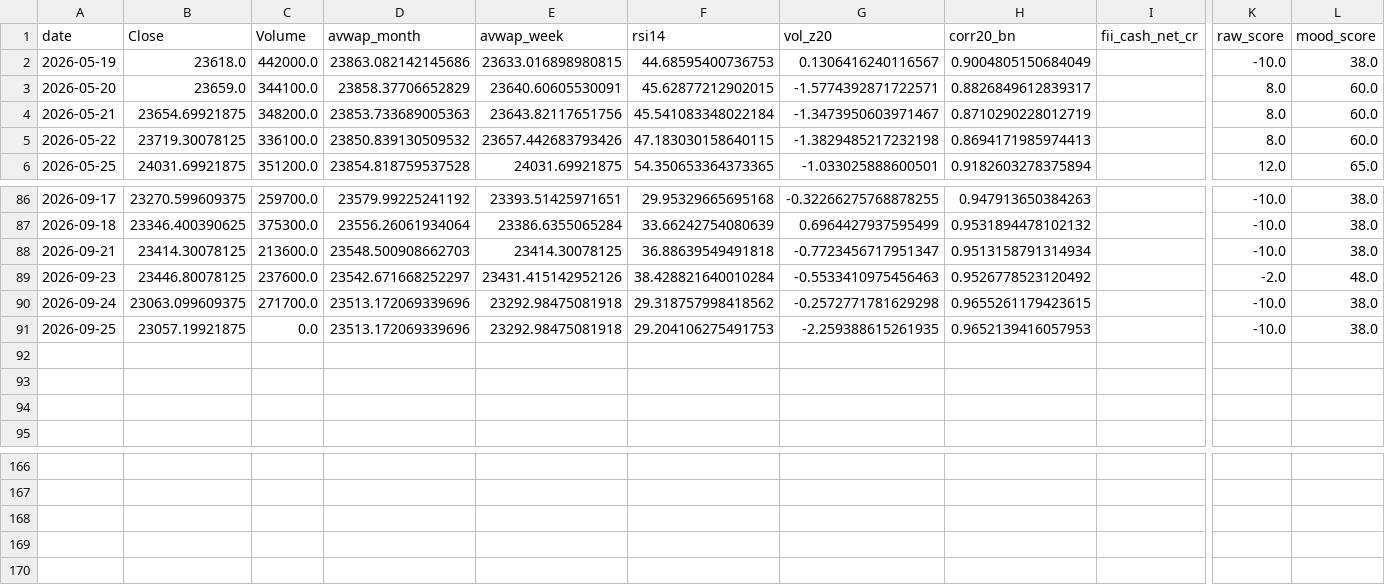
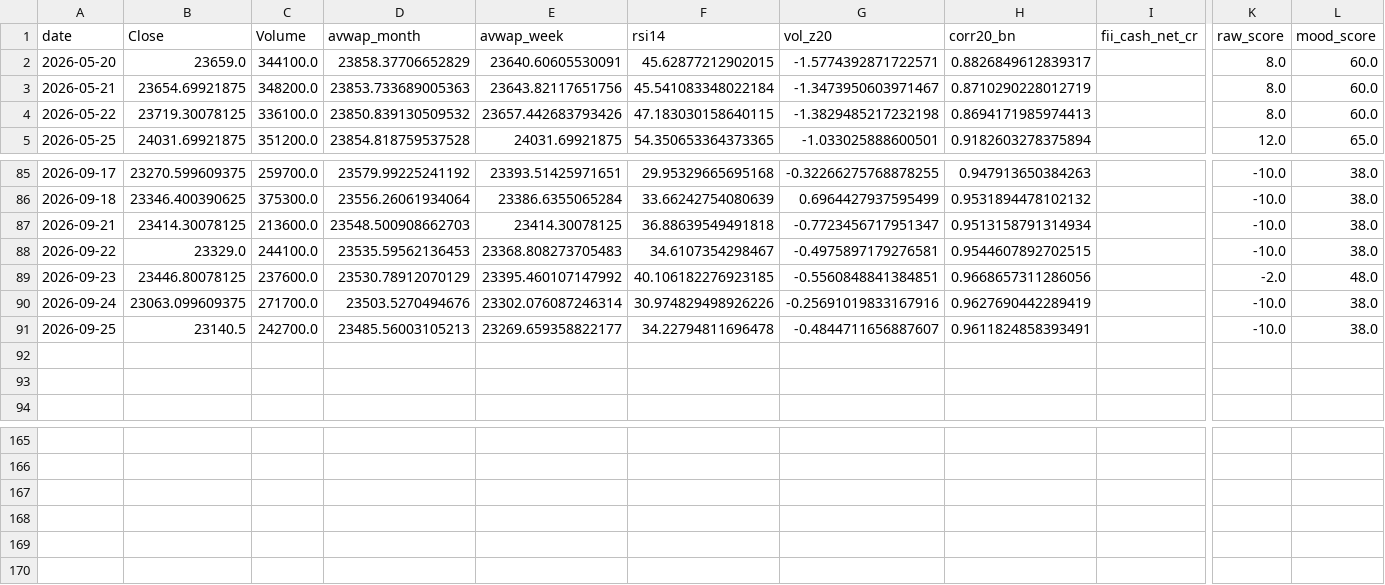
Before and after one commit to rushikesh4291/nifty-mood-mini, a CSV file: out/daily_dashboard.csv, drawn as a sheet; only a part is shown, gaps mark what is left out; removed rows and columns are numbered as before the commit, all else as after; rows hold the shown columns only; the diff names each change by its address in the sheet, - before the commit and + after, or states it on an @@ line.

```diff
--- a/out/daily_dashboard.csv
+++ b/out/daily_dashboard.csv
-row 2: 2026-05-19 | 23618.0 | 442000.0 | 23863.082142145686 | 23633.016898980815 | 44.68595400736753 | 0.1306416240116567 | 0.9004805150684049 |  | -10.0 | 38.0
+row 88: 2026-09-22 | 23329.0 | 244100.0 | 23535.59562136453 | 23368.808273705483 | 34.6107354298467 | -0.4975897179276581 | 0.9544607892702515 |  | -10.0 | 38.0
-D89 (avwap_month): 23542.671668252297
+D89 (avwap_month): 23530.78912070129
-E89 (avwap_week): 23431.415142952126
+E89 (avwap_week): 23395.460107147992
-F89 (rsi14): 38.428821640010284
+F89 (rsi14): 40.106182276923185
-G89 (vol_z20): -0.5533410975456463
+G89 (vol_z20): -0.5560848841384851
-H89 (corr20_bn): 0.9526778523120492
+H89 (corr20_bn): 0.9668657311286056
-D90 (avwap_month): 23513.172069339696
+D90 (avwap_month): 23503.5270494676
-E90 (avwap_week): 23292.98475081918
+E90 (avwap_week): 23302.076087246314
-F90 (rsi14): 29.318757998418562
+F90 (rsi14): 30.974829498926226
-G90 (vol_z20): -0.2572771781629298
+G90 (vol_z20): -0.25691019833167916
-H90 (corr20_bn): 0.9655261179423615
+H90 (corr20_bn): 0.9627690442289419
-B91 (Close): 23057.19921875
+B91 (Close): 23140.5
-C91 (Volume): 0.0
+C91 (Volume): 242700.0
-D91 (avwap_month): 23513.172069339696
+D91 (avwap_month): 23485.56003105213
-E91 (avwap_week): 23292.98475081918
+E91 (avwap_week): 23269.659358822177
-F91 (rsi14): 29.204106275491753
+F91 (rsi14): 34.22794811696478
-G91 (vol_z20): -2.259388615261935
+G91 (vol_z20): -0.4844711656887607
-H91 (corr20_bn): 0.9652139416057953
+H91 (corr20_bn): 0.9611824858393491
@@ row 92 moved to row 169: False @@
```
